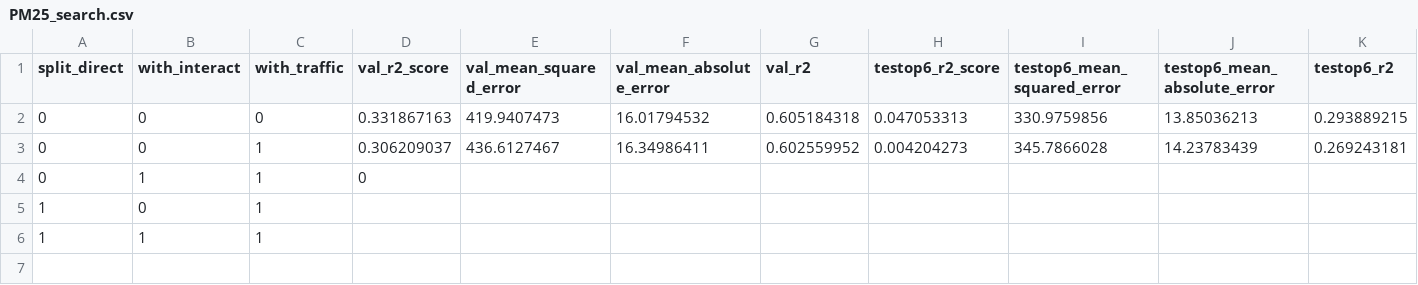
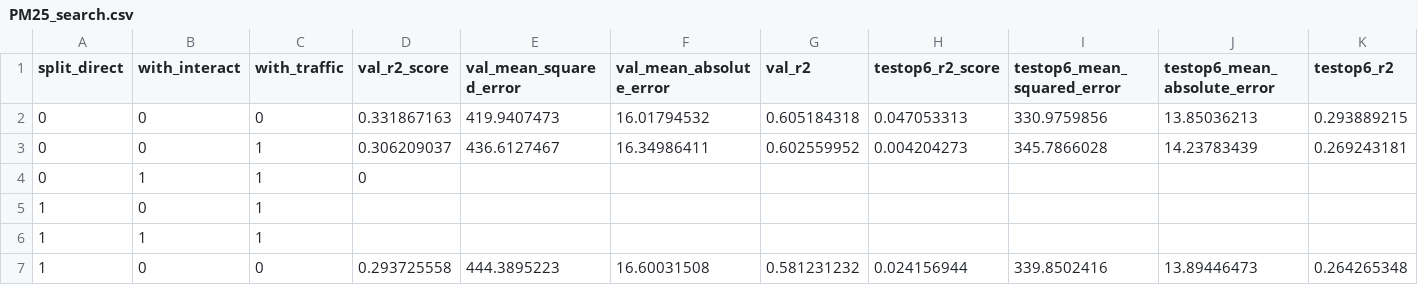
Before and after one commit to prajaotak/aqi_thailand2, a CSV file: models/jakarta/PM25_search.csv, drawn as a sheet; only a part is shown; rows hold the shown columns only; the diff names each change by its address in the sheet, - before the commit and + after, or states it on an @@ line.

```diff
--- a/models/jakarta/PM25_search.csv
+++ b/models/jakarta/PM25_search.csv
+row 7: 1 | 0 | 0 | 0.293725558 | 444.3895223 | 16.60031508 | 0.581231232 | 0.024156944 | 339.8502416 | 13.89446473 | 0.264265348
```
Also changed, not shown: 22 other files.
